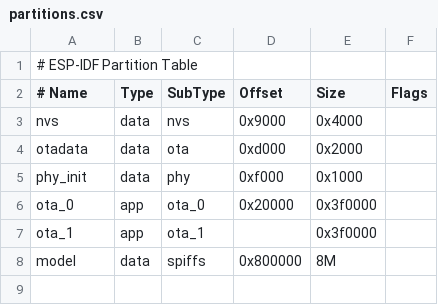
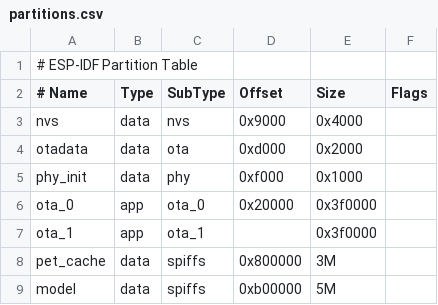
Before and after one commit to anzhen9/hermes-studio, a CSV file: packages/esp-sparkbot/v2/partitions.csv, drawn as a sheet.

Commit message:
feat(sparkbot-v2): 添加宠物精灵缓存机制
- 引入宠物缓存分区(pet_cache)及对应的缓存头结构体
- 实现加载/保存/清除宠物缓存的函数
- 启动时优先从缓存恢复宠物显示，加速开机画面呈现
- 登录或切换宠物时，仅在精灵数据变化时重新下载
- 调整分区表，新增pet_cache分区并从model分区划出空间
- 添加.clangd配置文件，移除编译标志中的-f和-m参数

```diff
--- a/packages/esp-sparkbot/v2/partitions.csv
+++ b/packages/esp-sparkbot/v2/partitions.csv
@@ -7,2 +7,3 @@ ota_0,    app,  ota_0,   0x20000,  0x3f0000,
 ota_1,    app,  ota_1,   ,         0x3f0000,
-model,    data, spiffs,  0x800000, 8M,
+pet_cache,data, spiffs,  0x800000, 3M,
+model,    data, spiffs,  0xb00000, 5M,
```
Also changed, not shown: 3 other files.
